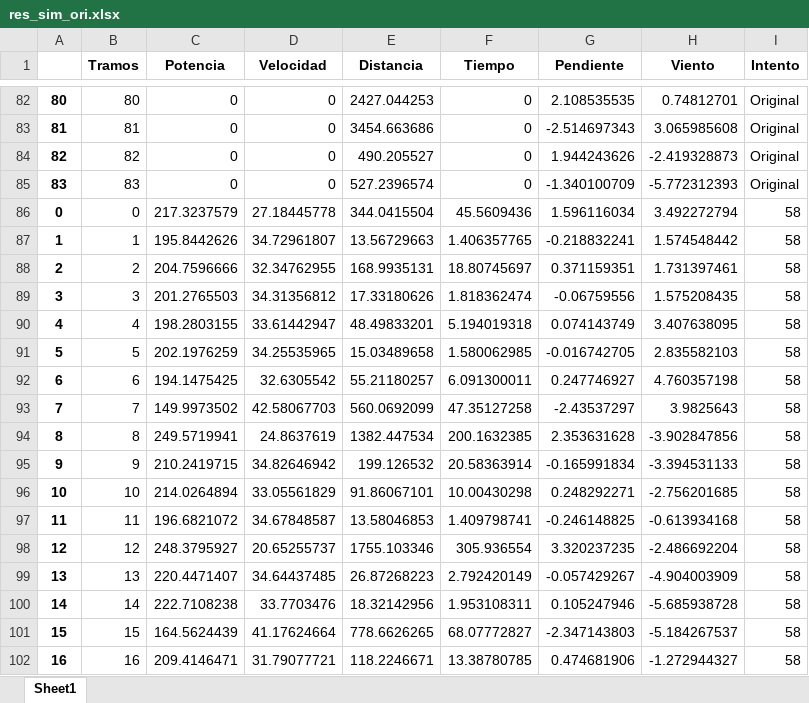
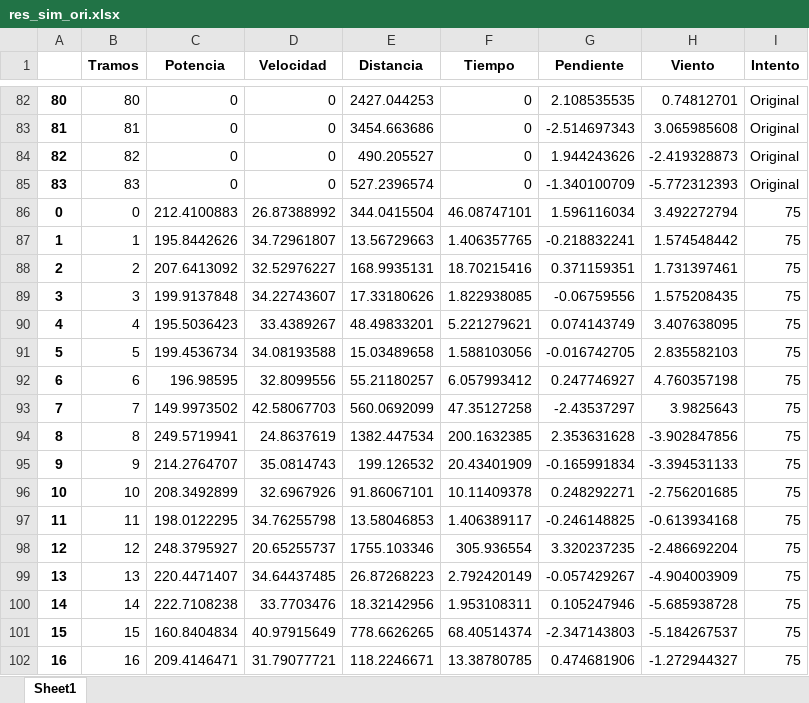
Before and after one commit to davidchepe/IM_KS, an Excel workbook: Simulador/res_sim_ori.xlsx, sheet Sheet1, drawn as a sheet; only a part is shown, gaps mark what is left out; values as stored, in another font and other column widths than the file's, no borders; the diff covers the shown part only; the diff names each change by its address in the sheet, - before the commit and + after, or states it on an @@ line.

```diff
--- a/Simulador/res_sim_ori.xlsx (sheet Sheet1)
+++ b/Simulador/res_sim_ori.xlsx (sheet Sheet1)
-C86 (Potencia): 217.3237579
+C86 (Potencia): 212.4100883
-D86 (Velocidad): 27.18445778
+D86 (Velocidad): 26.87388992
-F86 (Tiempo): 45.5609436
+F86 (Tiempo): 46.08747101
-I86:I102 (Intento): 58
+I86:I102 (Intento): 75
-C88 (Potencia): 204.7596666
+C88 (Potencia): 207.6413092
-D88 (Velocidad): 32.34762955
+D88 (Velocidad): 32.52976227
-F88 (Tiempo): 18.80745697
+F88 (Tiempo): 18.70215416
-C89 (Potencia): 201.2765503
+C89 (Potencia): 199.9137848
-D89 (Velocidad): 34.31356812
+D89 (Velocidad): 34.22743607
-F89 (Tiempo): 1.818362474
+F89 (Tiempo): 1.822938085
-C90 (Potencia): 198.2803155
+C90 (Potencia): 195.5036423
-D90 (Velocidad): 33.61442947
+D90 (Velocidad): 33.4389267
-F90 (Tiempo): 5.194019318
+F90 (Tiempo): 5.221279621
-C91 (Potencia): 202.1976259
+C91 (Potencia): 199.4536734
-D91 (Velocidad): 34.25535965
+D91 (Velocidad): 34.08193588
-F91 (Tiempo): 1.580062985
+F91 (Tiempo): 1.588103056
-C92 (Potencia): 194.1475425
+C92 (Potencia): 196.98595
-D92 (Velocidad): 32.6305542
+D92 (Velocidad): 32.8099556
-F92 (Tiempo): 6.091300011
+F92 (Tiempo): 6.057993412
-C95 (Potencia): 210.2419715
+C95 (Potencia): 214.2764707
-D95 (Velocidad): 34.82646942
+D95 (Velocidad): 35.0814743
-F95 (Tiempo): 20.58363914
+F95 (Tiempo): 20.43401909
-C96 (Potencia): 214.0264894
+C96 (Potencia): 208.3492899
-D96 (Velocidad): 33.05561829
+D96 (Velocidad): 32.6967926
-F96 (Tiempo): 10.00430298
+F96 (Tiempo): 10.11409378
-C97 (Potencia): 196.6821072
+C97 (Potencia): 198.0122295
-D97 (Velocidad): 34.67848587
+D97 (Velocidad): 34.76255798
-F97 (Tiempo): 1.409798741
+F97 (Tiempo): 1.406389117
-C101 (Potencia): 164.5624439
+C101 (Potencia): 160.8404834
-D101 (Velocidad): 41.17624664
+D101 (Velocidad): 40.97915649
-F101 (Tiempo): 68.07772827
+F101 (Tiempo): 68.40514374
```
Also changed, not shown: 208 edited cells elsewhere in this sheet, Simulador/res_sim.xlsx, Simulador/res_sim_2vuelta.xlsx, 20 other files.
